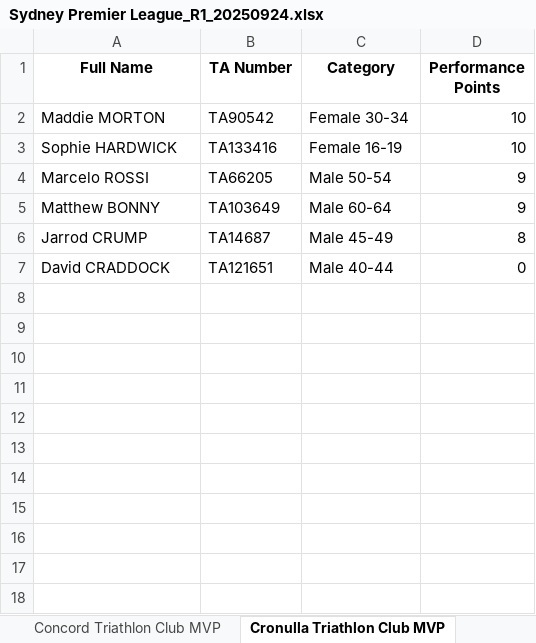
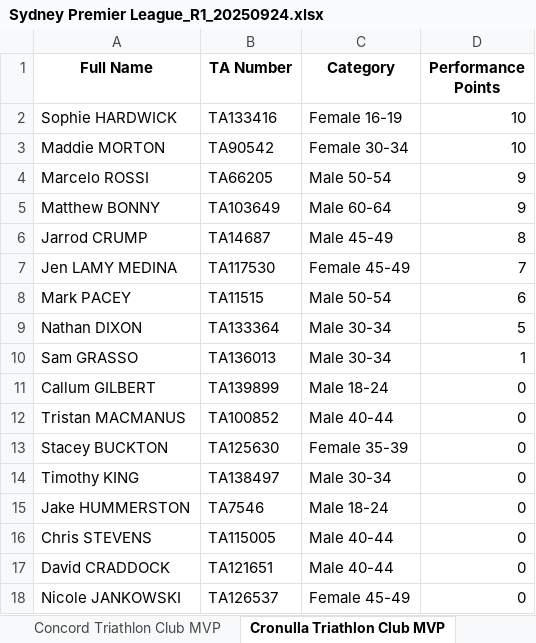
Before and after one commit to ChauAnhCong/Triathlon-NSW-Calculation-Engine, an Excel workbook: data/output/Sydney Premier League_R1_20250924.xlsx, sheet Cronulla Triathlon Club MVP, drawn as a sheet; values as stored, in another font and other column widths than the file's, no borders; the diff names each change by its address in the sheet, - before the commit and + after, or states it on an @@ line.

```diff
--- a/data/output/Sydney Premier League_R1_20250924.xlsx (sheet Cronulla Triathlon Club MVP)
+++ b/data/output/Sydney Premier League_R1_20250924.xlsx (sheet Cronulla Triathlon Club MVP)
@@ row 3 moved to row 2: Sophie HARDWICK @@
+row 7: Jen LAMY MEDINA | TA117530 | Female 45-49 | 7
+row 8: Mark PACEY | TA11515 | Male 50-54 | 6
+row 9: Nathan DIXON | TA133364 | Male 30-34 | 5
+row 10: Sam GRASSO | TA136013 | Male 30-34 | 1
+row 11: Callum GILBERT | TA139899 | Male 18-24 | 0
+row 12: Tristan MACMANUS | TA100852 | Male 40-44 | 0
+row 13: Stacey BUCKTON | TA125630 | Female 35-39 | 0
+row 14: Timothy KING | TA138497 | Male 30-34 | 0
+row 15: Jake HUMMERSTON | TA7546 | Male 18-24 | 0
+row 16: Chris STEVENS | TA115005 | Male 40-44 | 0
+row 18: Nicole JANKOWSKI | TA126537 | Female 45-49 | 0
```
Also changed, not shown: sheet Round MVP, sheet Season MVP, sheet Round Ladder, sheet Season Ladder, sheet Warringah Triathlon Club MVP, sheet STG Triathlon Club MVP, 5 more sheets, other sheet tabs, data/output/Sydney League 1_R1_20250924.xlsx, data/processed/Sydney League 1 Round 1 IRONMAN 70.3 and Sprint ACTUAL.xlsx, 6 other files.
